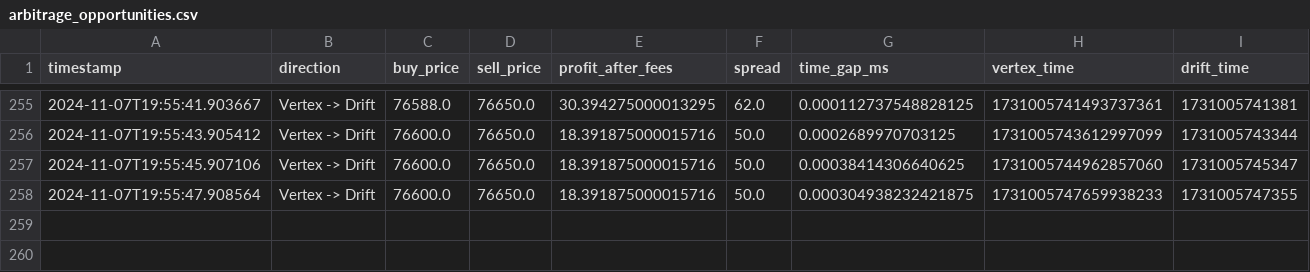
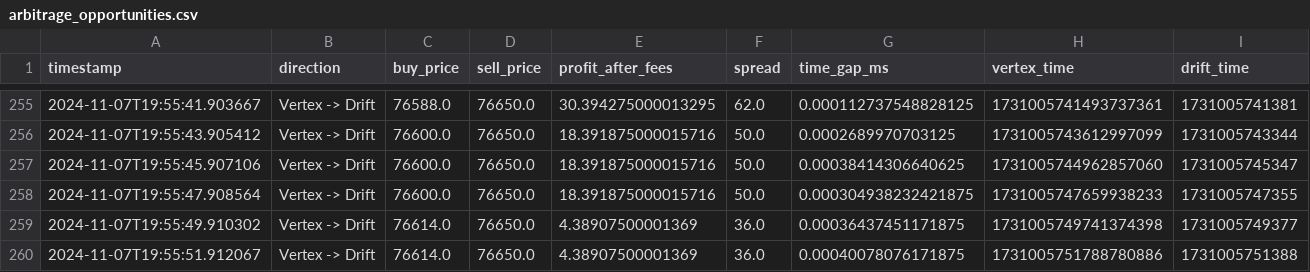
Before and after one commit to felixcao9908/exchange_streams, a CSV file: arbitrage_opportunities.csv, drawn as a sheet; only a part is shown, gaps mark what is left out.

Commit message:
Update arbitrage_opportunities.csv

```diff
--- a/arbitrage_opportunities.csv
+++ b/arbitrage_opportunities.csv
@@ -258 +258,3 @@ timestamp,direction,buy_price,sell_price,profit_after_fees,spread,time_gap_ms,ve
 2024-11-07T19:55:47.908564,Vertex -> Drift,76600.0,76650.0,18.391875000015716,50.0,0.000304938232421875,1731005747659938233,1731005747355
+2024-11-07T19:55:49.910302,Vertex -> Drift,76614.0,76650.0,4.38907500001369,36.0,0.00036437451171875,1731005749741374398,1731005749377
+2024-11-07T19:55:51.912067,Vertex -> Drift,76614.0,76650.0,4.38907500001369,36.0,0.00040078076171875,1731005751788780886,1731005751388
```
